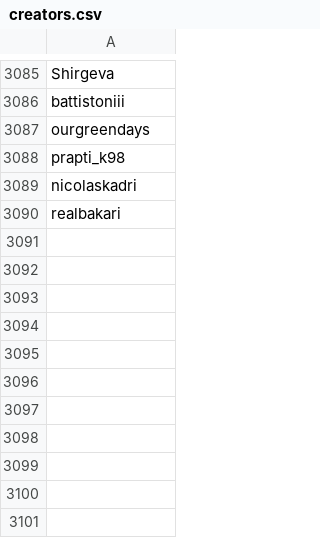
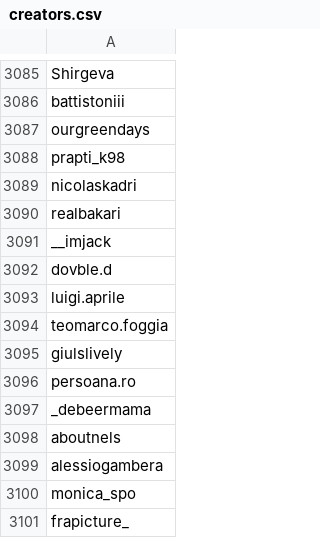
Before and after one commit to edoardottt/spark-ar-creators, a CSV file: creators.csv, drawn as a sheet; only a part is shown, gaps mark what is left out; the diff names each change by its address in the sheet, - before the commit and + after, or states it on an @@ line.

```diff
--- a/creators.csv
+++ b/creators.csv
+row 3091: __imjack
+row 3092: dovble.d
+row 3093: luigi.aprile
+row 3094: teomarco.foggia
+row 3095: giulslively
+row 3096: persoana.ro
+row 3097: _debeermama
+row 3098: aboutnels
+row 3099: alessiogambera
+row 3100: monica_spo
+row 3101: frapicture_
```
Also changed, not shown: 1 other file.
